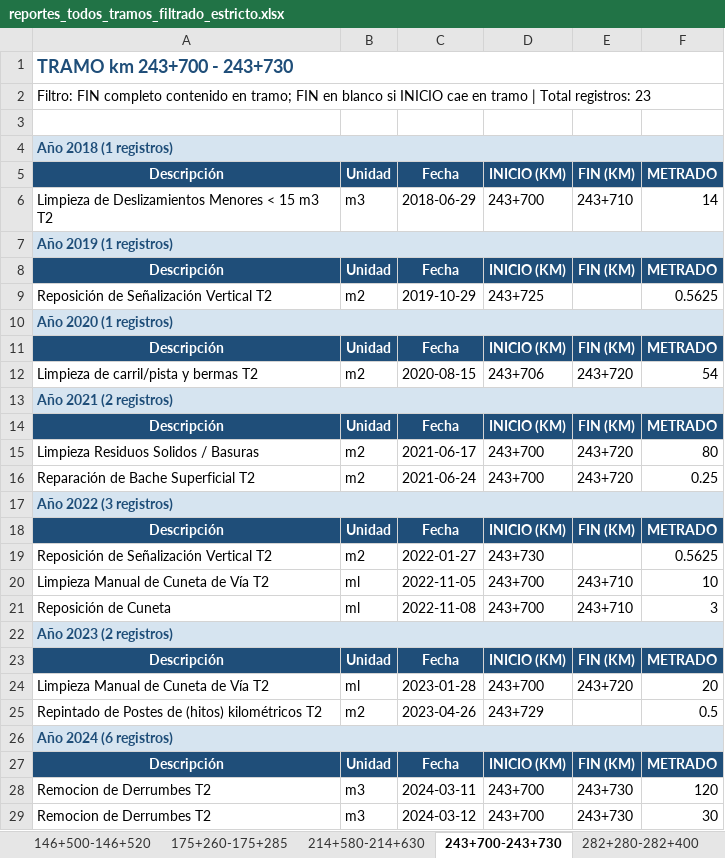
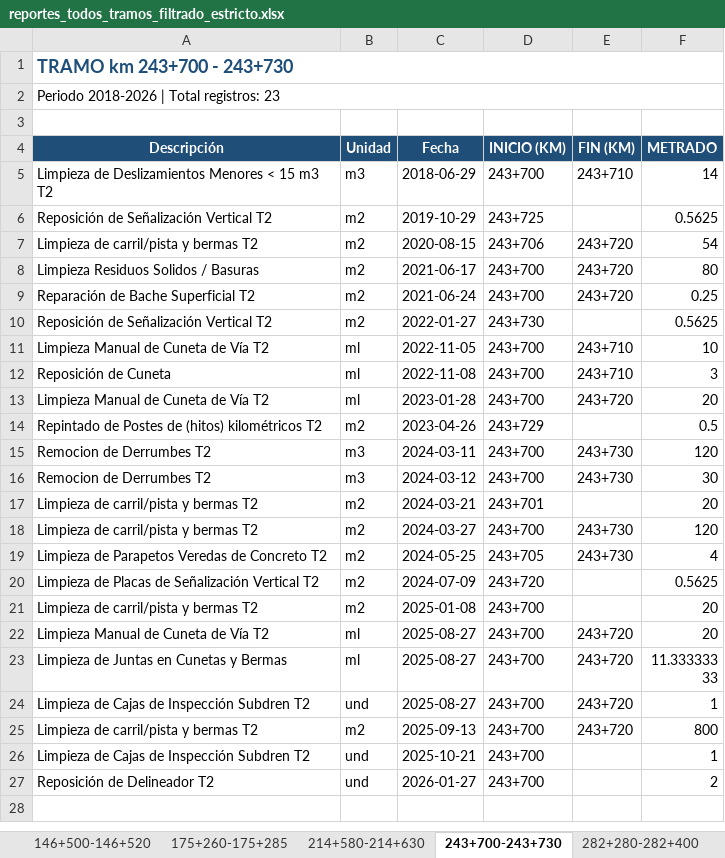
Before and after one commit to NicolasCutire/NicolasCutire, an Excel workbook: extracted/reports/tramos_filtrado_estricto/reportes_todos_tramos_filtrado_estricto.xlsx, sheet 243+700-243+730, drawn as a sheet; only a part is shown; the shorter side is filled out with more unchanged rows; values as stored, in another font and other column widths than the file's, no borders; the diff covers the shown part only; the diff names each change by its address in the sheet, - before the commit and + after, or states it on an @@ line.

```diff
--- a/extracted/reports/tramos_filtrado_estricto/reportes_todos_tramos_filtrado_estricto.xlsx (sheet 243+700-243+730)
+++ b/extracted/reports/tramos_filtrado_estricto/reportes_todos_tramos_filtrado_estricto.xlsx (sheet 243+700-243+730)
-A2 (Descripción): Filtro: FIN completo contenido en tramo; FIN en blanco si INICIO cae en tramo | Total…
+A2 (Descripción): Periodo 2018-2026 | Total…
-row 4: Año 2018 (1 registros)
-row 7: Año 2019 (1 registros)
-row 8: Descripción | Unidad | Fecha | INICIO (KM) | FIN (KM) | METRADO
-row 10: Año 2020 (1 registros)
-row 11: Descripción | Unidad | Fecha | INICIO (KM) | FIN (KM) | METRADO
-row 13: Año 2021 (2 registros)
-row 14: Descripción | Unidad | Fecha | INICIO (KM) | FIN (KM) | METRADO
-row 17: Año 2022 (3 registros)
-row 18: Descripción | Unidad | Fecha | INICIO (KM) | FIN (KM) | METRADO
-row 22: Año 2023 (2 registros)
-row 23: Descripción | Unidad | Fecha | INICIO (KM) | FIN (KM) | METRADO
-row 26: Año 2024 (6 registros)
-row 27: Descripción | Unidad | Fecha | INICIO (KM) | FIN (KM) | METRADO
```
Also changed, not shown: 4 removed rows elsewhere in this sheet, sheet 122+750-123+100, sheet 214+580-214+630, sheet 125+300-125+500, sheet 146+500-146+520, sheet 175+260-175+285, sheet 282+280-282+400, 5 more sheets, extracted/reports/tramos_filtrado_estricto/tramo_122+750_123+100.xlsx, extracted/reports/tramos_filtrado_estricto/tramo_125+300_125+500.xlsx, 11 other files.
